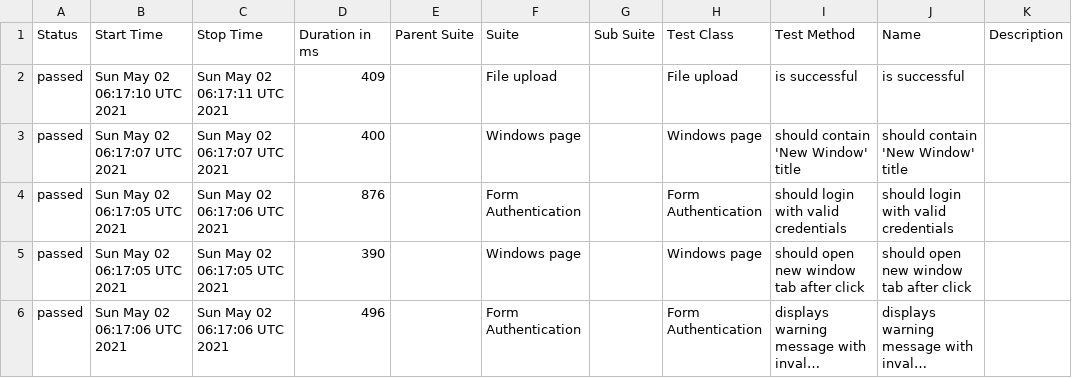
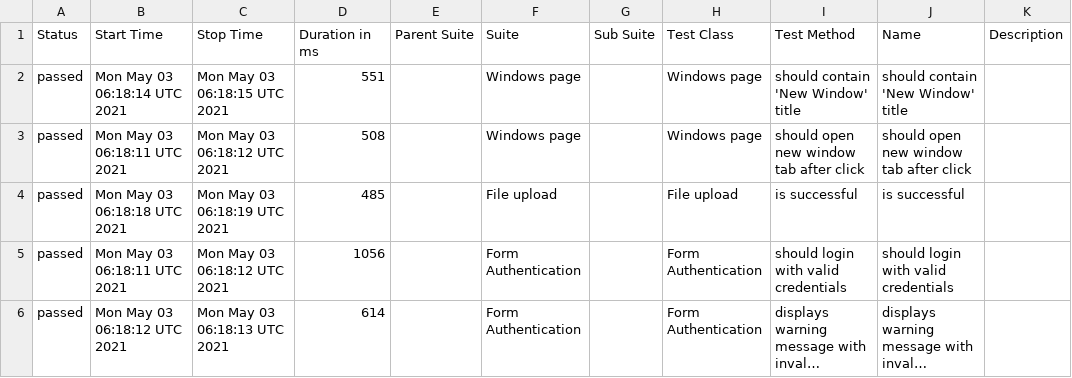
Before and after one commit to isandratskiy/webdriverio5-typescript-draft, a CSV file: data/suites.csv, drawn as a sheet; long unchanged cells end in …; removed rows and columns are numbered as before the commit, all else as after; the diff names each change by its address in the sheet, - before the commit and + after, or states it on an @@ line.

```diff
--- a/data/suites.csv
+++ b/data/suites.csv
+row 2: passed | Mon May 03 06:18:14 UTC 2021 | Mon May 03 06:18:15 UTC 2021 | 551 |  | Windows page |  | Windows page | should contain 'New Window' title | should contain 'New Window' title
+row 3: passed | Mon May 03 06:18:11 UTC 2021 | Mon May 03 06:18:12 UTC 2021 | 508 |  | Windows page |  | Windows page | should open new window tab after click | should open new window tab after click
-B4 (Start Time): Sun May 02 06:17:10 UTC 2021
+B4 (Start Time): Mon May 03 06:18:18 UTC 2021
-C4 (Stop Time): Sun May 02 06:17:11 UTC 2021
+C4 (Stop Time): Mon May 03 06:18:19 UTC 2021
-D4 (Duration in ms): 409
+D4 (Duration in ms): 485
-row 3: passed | Sun May 02 06:17:07 UTC 2021 | Sun May 02 06:17:07 UTC 2021 | 400 |  | Windows page |  | Windows page | should contain 'New Window' title | should contain 'New Window' title
-B5 (Start Time): Sun May 02 06:17:05 UTC 2021
+B5 (Start Time): Mon May 03 06:18:11 UTC 2021
-C5 (Stop Time): Sun May 02 06:17:06 UTC 2021
+C5 (Stop Time): Mon May 03 06:18:12 UTC 2021
-D5 (Duration in ms): 876
+D5 (Duration in ms): 1056
-row 5: passed | Sun May 02 06:17:05 UTC 2021 | Sun May 02 06:17:05 UTC 2021 | 390 |  | Windows page |  | Windows page | should open new window tab after click | should open new window tab after click
-B6 (Start Time): Sun May 02 06:17:06 UTC 2021
+B6 (Start Time): Mon May 03 06:18:12 UTC 2021
-C6 (Stop Time): Sun May 02 06:17:06 UTC 2021
+C6 (Stop Time): Mon May 03 06:18:13 UTC 2021
-D6 (Duration in ms): 496
+D6 (Duration in ms): 614
```
Also changed, not shown: 19 other files.
